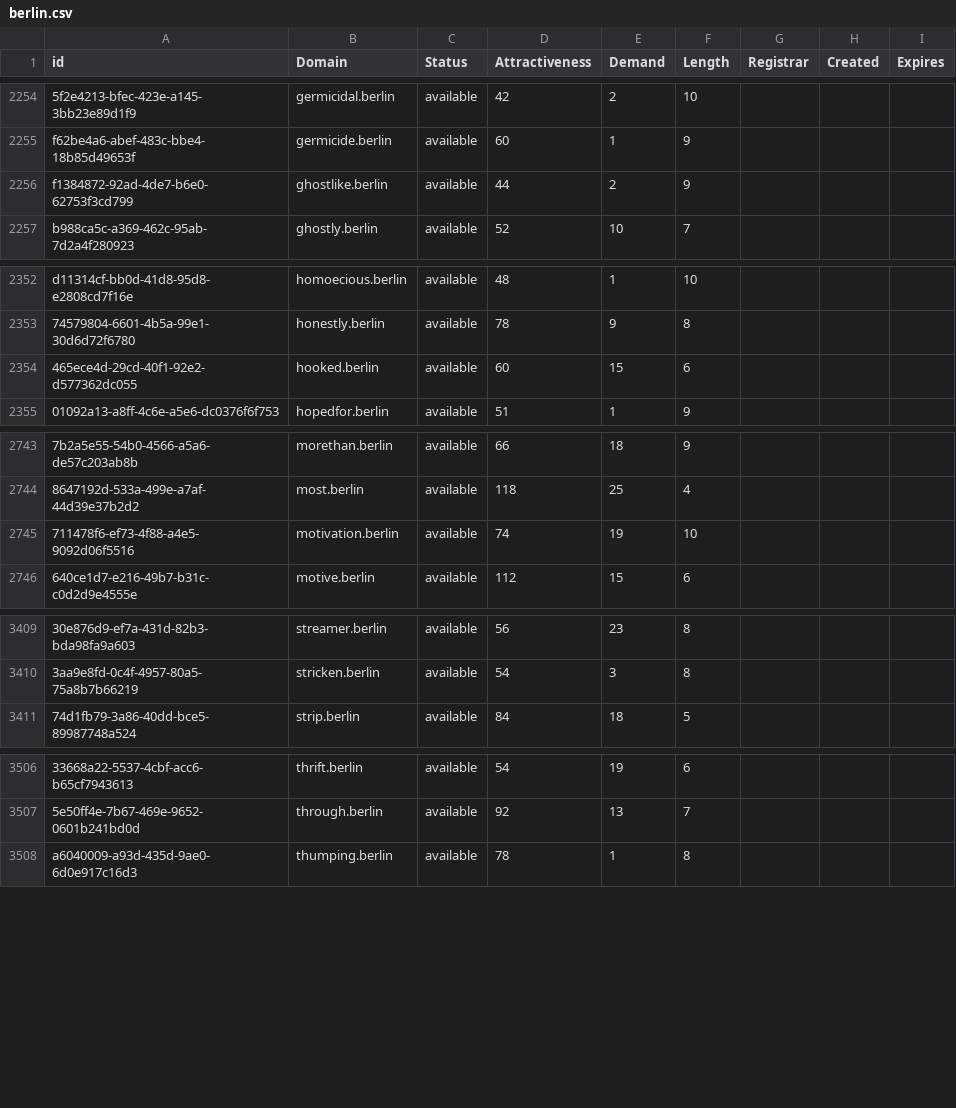
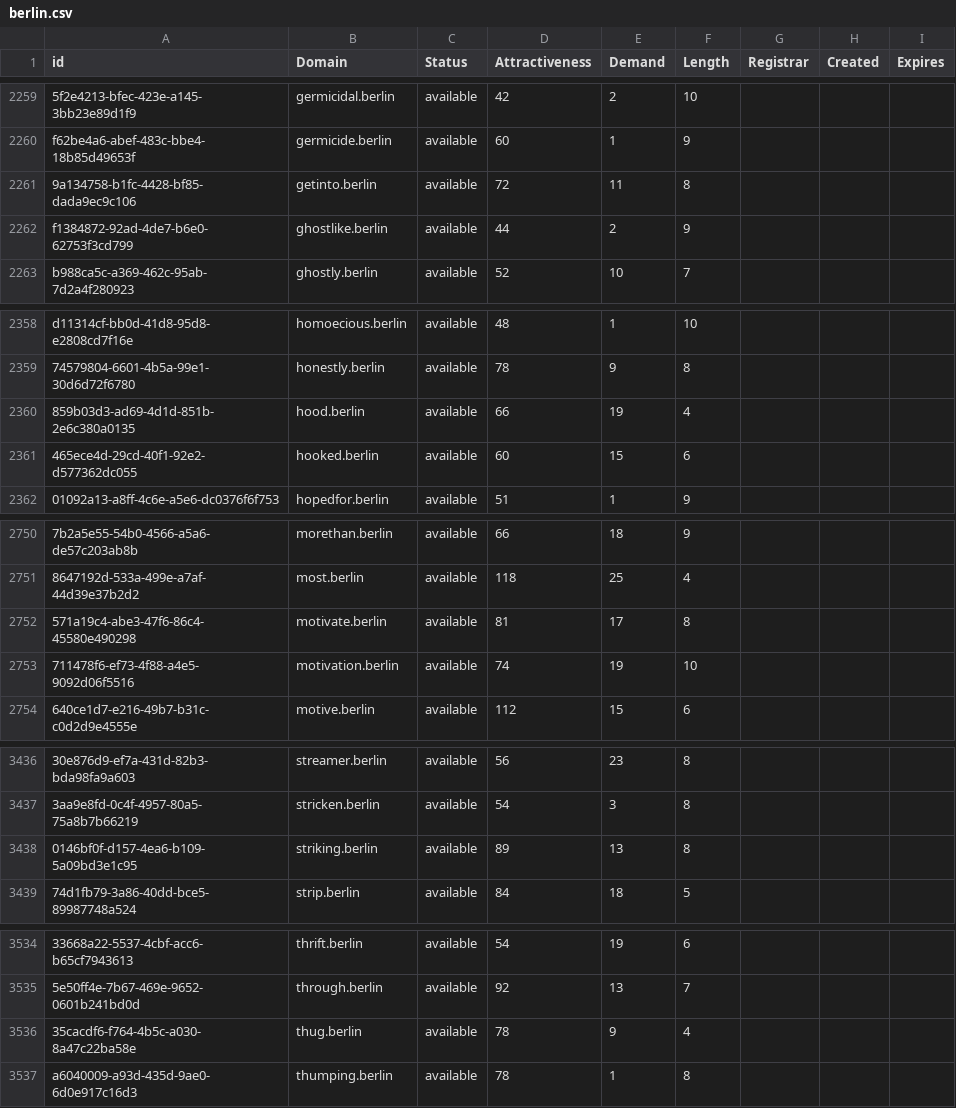
Before and after one commit to UniqueDomains/berlin-oneword-domains, a CSV file: berlin.csv, drawn as a sheet; only a part is shown, gaps mark what is left out; the diff covers the shown part only; the diff names each change by its address in the sheet, - before the commit and + after, or states it on an @@ line.

```diff
--- a/berlin.csv
+++ b/berlin.csv
+row 2261: 9a134758-b1fc-4428-bf85-dada9ec9c106 | getinto.berlin | available | 72 | 11 | 8
+row 2360: 859b03d3-ad69-4d1d-851b-2e6c380a0135 | hood.berlin | available | 66 | 19 | 4
+row 2752: 571a19c4-abe3-47f6-86c4-45580e490298 | motivate.berlin | available | 81 | 17 | 8
+row 3438: 0146bf0f-d157-4ea6-b109-5a09bd3e1c95 | striking.berlin | available | 89 | 13 | 8
+row 3536: 35cacdf6-f764-4b5c-a030-8a47c22ba58e | thug.berlin | available | 78 | 9 | 4
```
Also changed, not shown: 27 added rows and 1 edited cell elsewhere in this file, 2 other files.
